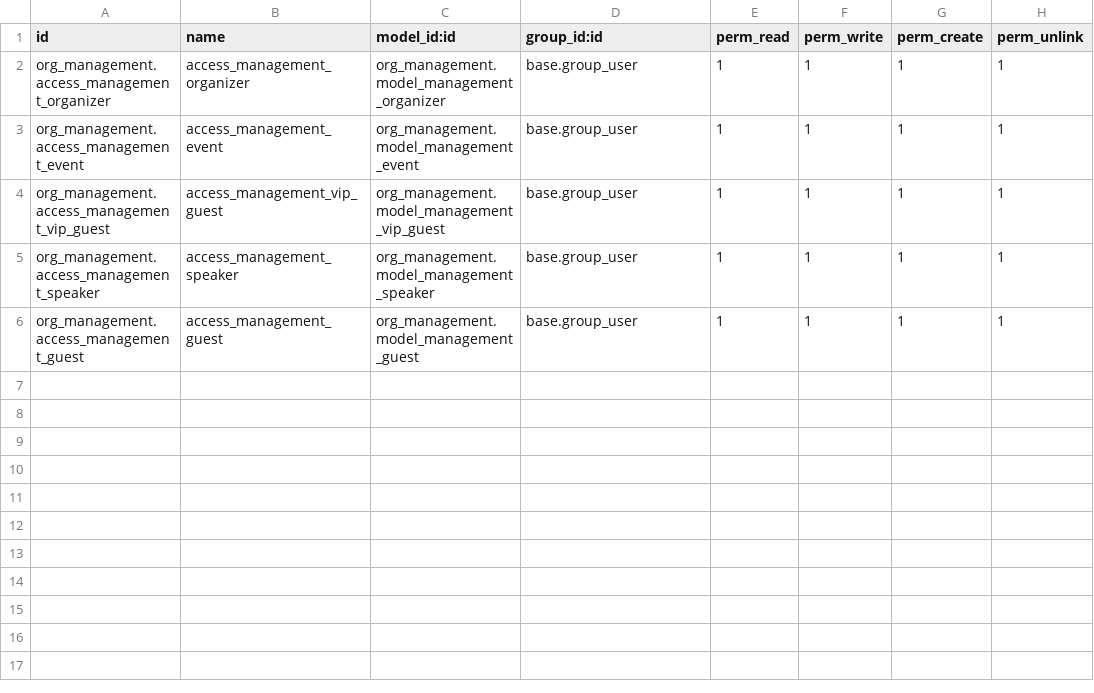
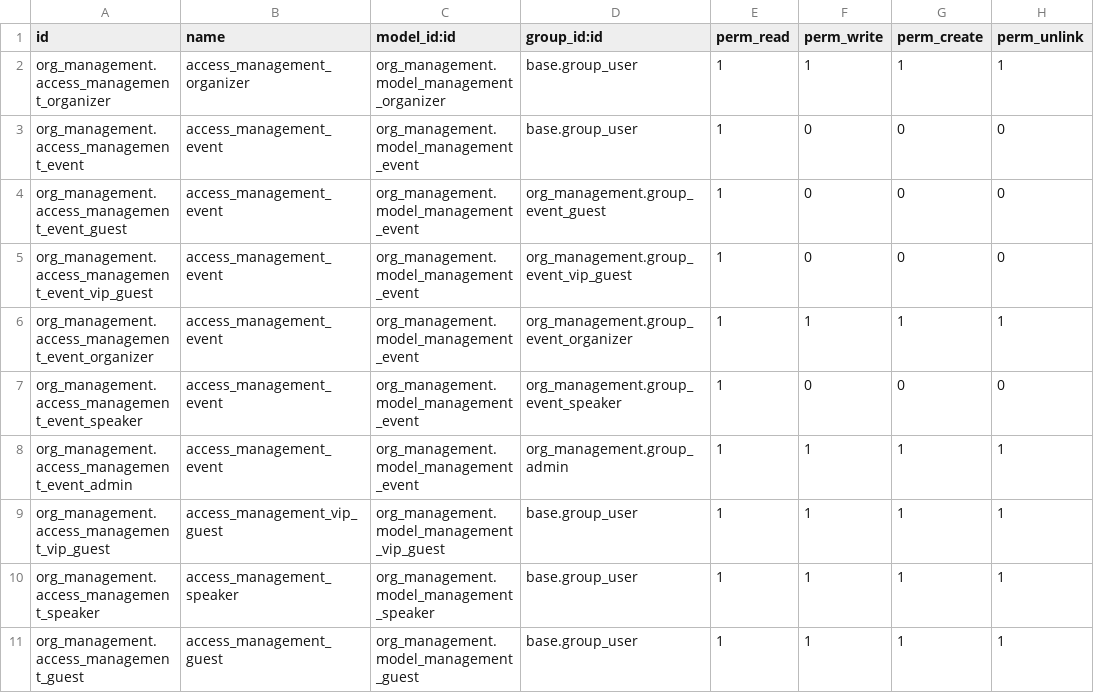
Before and after one commit to nerhneiro/Odoo-Based-System-for-Organizing-Cultural-Events, a CSV file: dev/org_management/security/ir.model.access.csv, drawn as a sheet.

Commit message:
Add different access rights for groups

```diff
--- a/dev/org_management/security/ir.model.access.csv
+++ b/dev/org_management/security/ir.model.access.csv
@@ -2,3 +2,8 @@ id,name,model_id:id,group_id:id,perm_read,perm_write,perm_create,perm_unlink
 org_management.access_management_organizer,access_management_organizer,org_management.model_management_organizer,base.group_user,1,1,1,1
-org_management.access_management_event,access_management_event,org_management.model_management_event,base.group_user,1,1,1,1
+org_management.access_management_event,access_management_event,org_management.model_management_event,base.group_user,1,0,0,0
+org_management.access_management_event_guest,access_management_event,org_management.model_management_event,org_management.group_event_guest,1,0,0,0
+org_management.access_management_event_vip_guest,access_management_event,org_management.model_management_event,org_management.group_event_vip_guest,1,0,0,0
+org_management.access_management_event_organizer,access_management_event,org_management.model_management_event,org_management.group_event_organizer,1,1,1,1
+org_management.access_management_event_speaker,access_management_event,org_management.model_management_event,org_management.group_event_speaker,1,0,0,0
+org_management.access_management_event_admin,access_management_event,org_management.model_management_event,org_management.group_admin,1,1,1,1
 org_management.access_management_vip_guest,access_management_vip_guest,org_management.model_management_vip_guest,base.group_user,1,1,1,1
```
Also changed, not shown: 4 other files.
